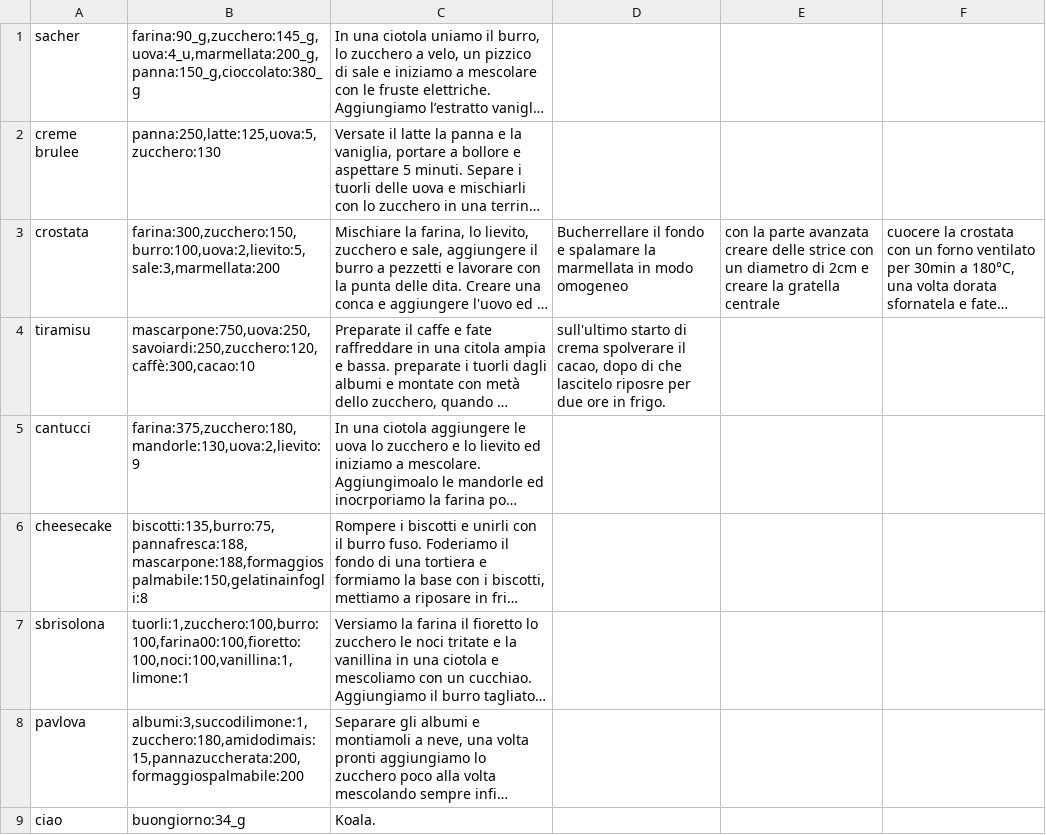
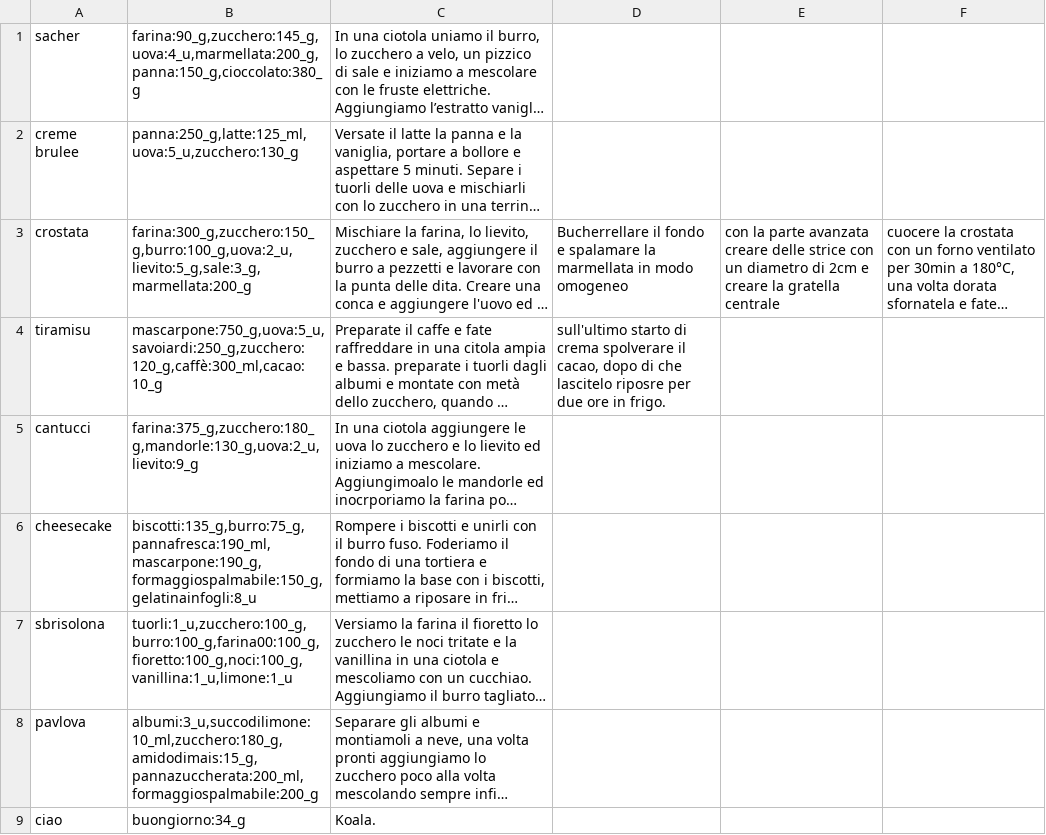
Before and after one commit to SimoneBassanellii/Progetto_C-_-1, a CSV file: Progetto_C++_ 1/ricettario.csv, drawn as a sheet; long unchanged cells end in …; the diff names each change by its address in the sheet, - before the commit and + after, or states it on an @@ line.

```diff
--- a/Progetto_C++_ 1/ricettario.csv
+++ b/Progetto_C++_ 1/ricettario.csv
-B2: panna:250,latte:125,uova:5,zucchero:130
+B2: panna:250_g,latte:125_ml,uova:5_u,zucchero:130_g
-B3: farina:300,zucchero:150,burro:100,uova:2,lievito:5,sale:3,marmellata:200
+B3: farina:300_g,zucchero:150_g,burro:100_g,uova:2_u,lievito:5_g,sale:3_g,marmellata:200_g
-B4: mascarpone:750,uova:250,savoiardi:250,zucchero:120,caffè:300,cacao:10
+B4: mascarpone:750_g,uova:5_u,savoiardi:250_g,zucchero:120_g,caffè:300_ml,cacao:10_g
-B5: farina:375,zucchero:180,mandorle:130,uova:2,lievito:9
+B5: farina:375_g,zucchero:180_g,mandorle:130_g,uova:2_u,lievito:9_g
-B6: biscotti:135,burro:75,pannafresca:188,mascarpone:188,formaggiospalmabile:150,gelatinainfogli:8
+B6: biscotti:135_g,burro:75_g,pannafresca:190_ml,mascarpone:190_g,formaggiospalmabile:150_g,gelatinainfogli:8_u
-B7: tuorli:1,zucchero:100,burro:100,farina00:100,fioretto:100,noci:100,vanillina:1,limone:1
+B7: tuorli:1_u,zucchero:100_g,burro:100_g,farina00:100_g,fioretto:100_g,noci:100_g,vanillina:1_u,limone:1_u
-B8: albumi:3,succodilimone:1,zucchero:180,amidodimais:15,pannazuccherata:200,formaggiospalmabile:200
+B8: albumi:3_u,succodilimone:10_ml,zucchero:180_g,amidodimais:15_g,pannazuccherata:200_ml,formaggiospalmabile:200_g
```
Also changed, not shown: 1 other file.
